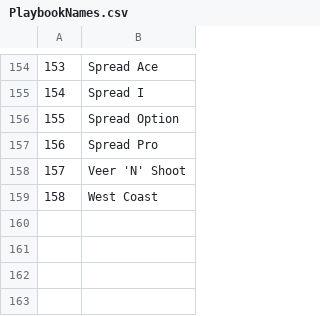
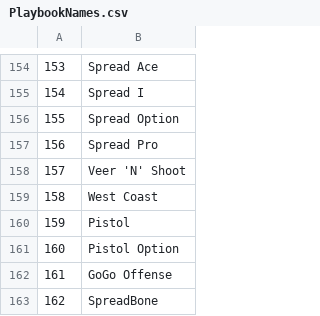
Before and after one commit to antdroidx/NCAA-DB-Editor, a CSV file: NCAA_XDBE/Resources/playbooks/PlaybookNames.csv, drawn as a sheet; only a part is shown, gaps mark what is left out.

Commit message:
Updated Fantasy Roster Generation & Coach Stat Clearing Option
Various updates for NCAA NEXT 26 BETA 3

```diff
--- a/NCAA_XDBE/Resources/playbooks/PlaybookNames.csv
+++ b/NCAA_XDBE/Resources/playbooks/PlaybookNames.csv
@@ -159 +159,5 @@
 158,West Coast
+159,Pistol
+160,Pistol Option
+161,GoGo Offense
+162,SpreadBone
```
Also changed, not shown: 20 other files.
